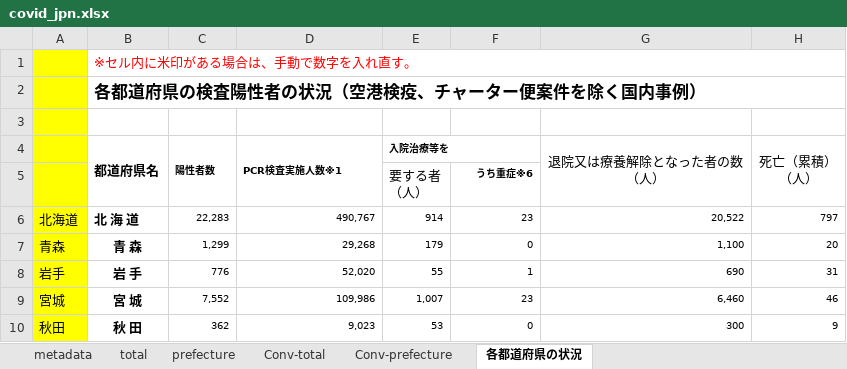
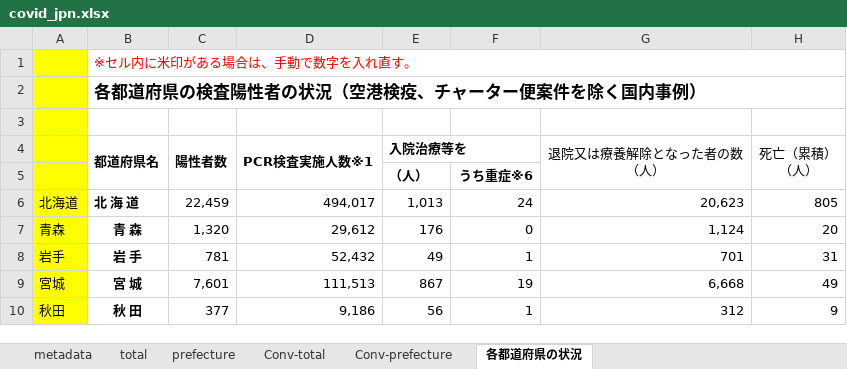
Before and after one commit to lisphilar/covid19-sir, an Excel workbook: data/japan/covid_jpn.xlsx, sheet 各都道府県の状況, drawn as a sheet; only a part is shown; values as stored, in another font and other column widths than the file's, no borders; ↵ is a line break in a cell; the diff covers the shown part only; the diff names each change by its address in the sheet, - before the commit and + after, or states it on an @@ line.

```diff
--- a/data/japan/covid_jpn.xlsx (sheet 各都道府県の状況)
+++ b/data/japan/covid_jpn.xlsx (sheet 各都道府県の状況)
@@ C4:E4 text size: larger @@
-E5 (入院治療等を): 要する者 ↵ （人）
+E5 (入院治療等を): （人）
-E5 bold: off
+E5 bold: on
@@ F5 text size: larger @@
-C6 (陽性者数): 22,283
+C6 (陽性者数): 22,459
@@ C6:H10 text size: larger @@
-D6 (PCR検査実施人数※1): 490,767
+D6 (PCR検査実施人数※1): 494,017
-E6 (入院治療等を): 914
+E6 (入院治療等を): 1,013
-F6: 23
+F6: 24
-G6 (退院又は療養解除となった者の数 （人）): 20,522
+G6 (退院又は療養解除となった者の数 （人）): 20,623
-H6 (死亡（累積） （人）): 797
+H6 (死亡（累積） （人）): 805
-C7 (陽性者数): 1,299
+C7 (陽性者数): 1,320
-D7 (PCR検査実施人数※1): 29,268
+D7 (PCR検査実施人数※1): 29,612
-E7 (入院治療等を): 179
+E7 (入院治療等を): 176
-G7 (退院又は療養解除となった者の数 （人）): 1,100
+G7 (退院又は療養解除となった者の数 （人）): 1,124
-C8 (陽性者数): 776
+C8 (陽性者数): 781
-D8 (PCR検査実施人数※1): 52,020
+D8 (PCR検査実施人数※1): 52,432
-E8 (入院治療等を): 55
+E8 (入院治療等を): 49
-G8 (退院又は療養解除となった者の数 （人）): 690
+G8 (退院又は療養解除となった者の数 （人）): 701
-C9 (陽性者数): 7,552
+C9 (陽性者数): 7,601
-D9 (PCR検査実施人数※1): 109,986
+D9 (PCR検査実施人数※1): 111,513
-E9 (入院治療等を): 1,007
+E9 (入院治療等を): 867
-F9: 23
+F9: 19
-G9 (退院又は療養解除となった者の数 （人）): 6,460
+G9 (退院又は療養解除となった者の数 （人）): 6,668
-H9 (死亡（累積） （人）): 46
+H9 (死亡（累積） （人）): 49
-C10 (陽性者数): 362
+C10 (陽性者数): 377
-D10 (PCR検査実施人数※1): 9,023
+D10 (PCR検査実施人数※1): 9,186
-E10 (入院治療等を): 53
+E10 (入院治療等を): 56
-F10: 0
+F10: 1
-G10 (退院又は療養解除となった者の数 （人）): 300
+G10 (退院又は療養解除となった者の数 （人）): 312
```
Also changed, not shown: 1 added row, 1 removed row, 199 edited cells and cell formats elsewhere in this sheet, sheet prefecture, sheet Conv-prefecture, sheet Conv-total, sheet total, 2 other files.
